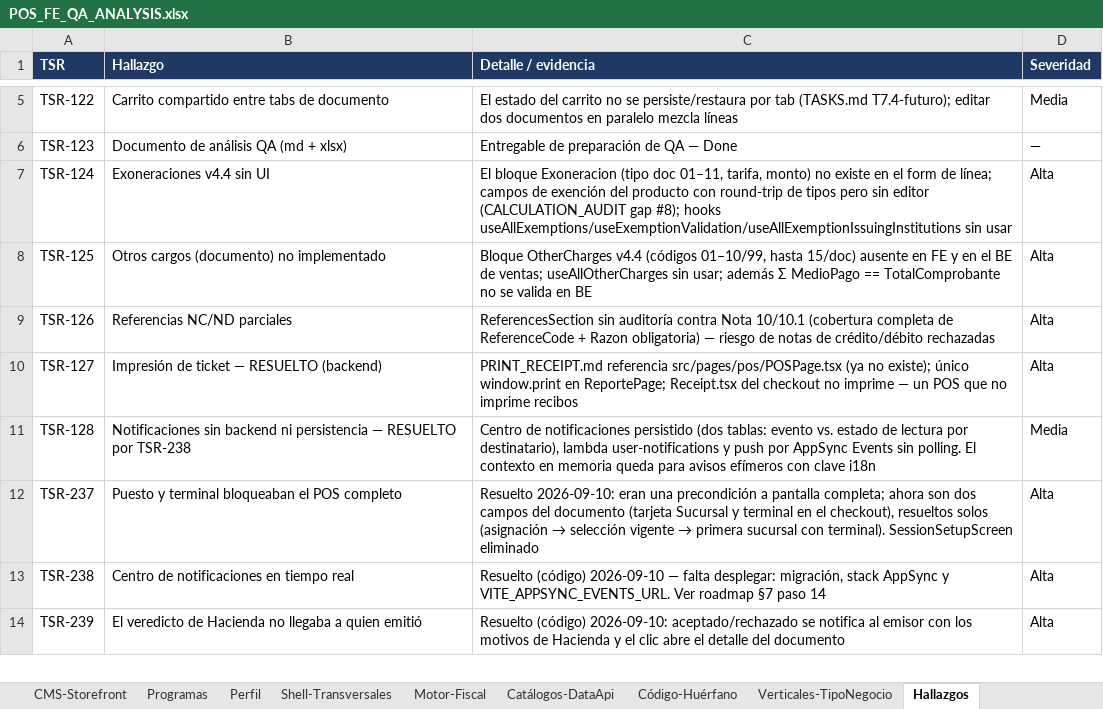
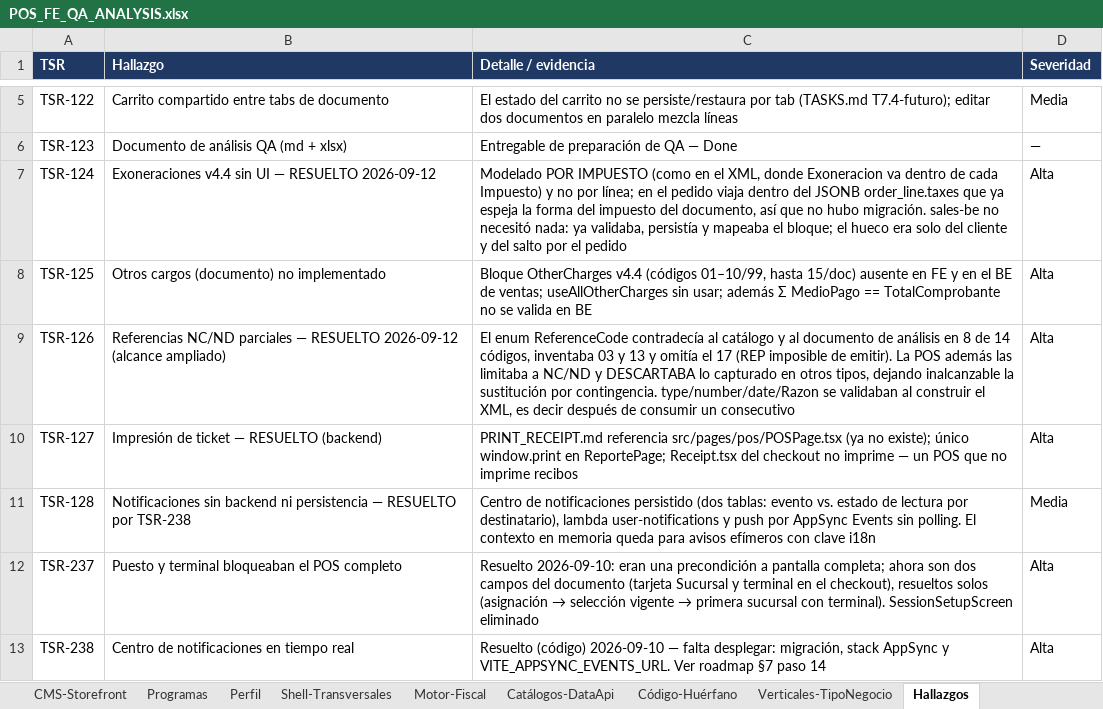
Before and after one commit to chepelcr/Tsuru-CR, an Excel workbook: docs/qa/POS_FE_QA_ANALYSIS.xlsx, sheet Hallazgos, drawn as a sheet; only a part is shown, gaps mark what is left out; the shorter side is filled out with more unchanged rows; values as stored, in another font and other column widths than the file's, no borders; the diff names each change by its address in the sheet, - before the commit and + after, or states it on an @@ line.

```diff
--- a/docs/qa/POS_FE_QA_ANALYSIS.xlsx (sheet Hallazgos)
+++ b/docs/qa/POS_FE_QA_ANALYSIS.xlsx (sheet Hallazgos)
-B7 (Hallazgo): Exoneraciones v4.4 sin UI
+B7 (Hallazgo): Exoneraciones v4.4 sin UI — RESUELTO 2026-09-12
-C7 (Detalle / evidencia): El bloque Exoneracion (tipo doc 01–11, tarifa, monto) no existe en el form de línea; campos de exención del producto con round-trip de tipos pero sin editor (CALCULATION_AUDIT gap #8); hooks useAllExemptions/useExemptionValidation/useAllExemptionIssuingInstitutions sin usar
+C7 (Detalle / evidencia): Modelado POR IMPUESTO (como en el XML, donde Exoneracion va dentro de cada Impuesto) y no por línea; en el pedido viaja dentro del JSONB order_line.taxes que ya espeja la forma del impuesto del documento, así que no hubo migración. sales-be no necesitó nada: ya validaba, persistía y mapeaba el bloque; el hueco era solo del cliente y del salto por el pedido
-B9 (Hallazgo): …NC/ND parciales
+B9 (Hallazgo): …NC/ND parciales — RESUELTO 2026-09-12 (alcance ampliado)
-C9 (Detalle / evidencia): ReferencesSection sin auditoría contra Nota 10/10.1 (cobertura completa de ReferenceCode + Razon obligatoria) — riesgo de notas de crédito/débito rechazadas
+C9 (Detalle / evidencia): El enum ReferenceCode contradecía al catálogo y al documento de análisis en 8 de 14 códigos, inventaba 03 y 13 y omitía el 17 (REP imposible de emitir). La POS además las limitaba a NC/ND y DESCARTABA lo capturado en otros tipos, dejando inalcanzable la sustitución por contingencia. type/number/date/Razon se validaban al construir el XML, es decir después de consumir un consecutivo
```
Also changed, not shown: sheet Motor-Fiscal, sheet POS-Documentos, sheet Catálogos-DataApi, 3 other files.
